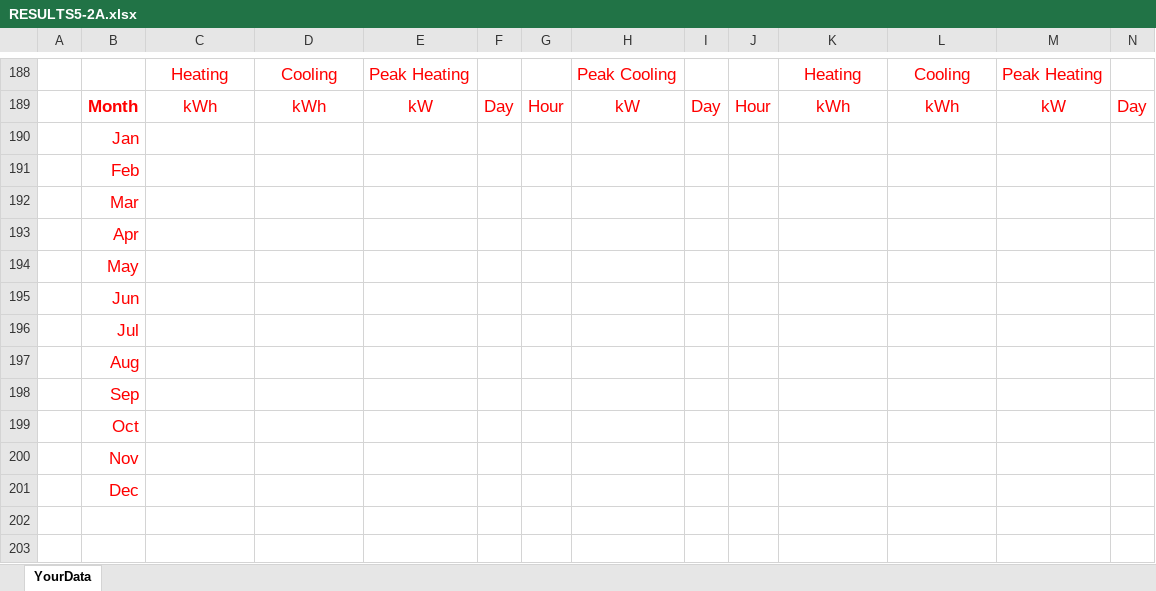
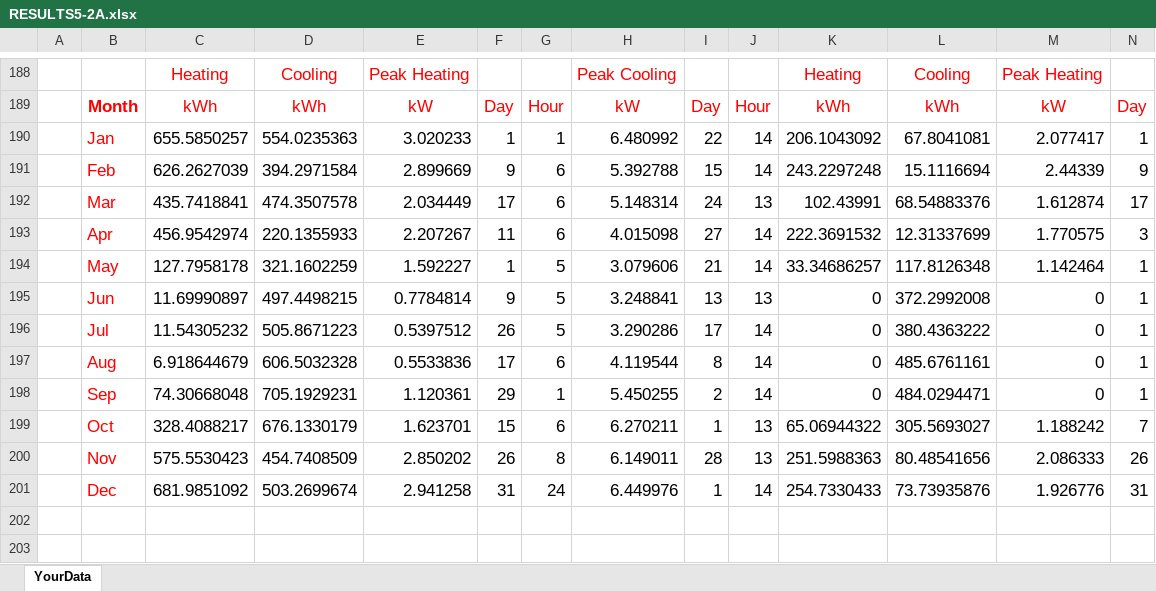
Before and after one commit to JasonGlazer/ashrae-140-automation, an Excel workbook: input/CSE/0.861.1/RESULTS5-2A.xlsx, sheet YourData, drawn as a sheet; only a part is shown, gaps mark what is left out; values as stored, in another font and other column widths than the file's, no borders; removed rows and columns are numbered as before the commit, all else as after; rows hold the shown columns only; the diff names each change by its address in the sheet, - before the commit and + after, or states it on an @@ line.

```diff
--- a/input/CSE/0.861.1/RESULTS5-2A.xlsx (sheet YourData)
+++ b/input/CSE/0.861.1/RESULTS5-2A.xlsx (sheet YourData)
-row 190:  | Jan
-row 191:  | Feb
-row 192:  | Mar
-row 193:  | Apr
-row 194:  | May
-row 195:  | Jun
-row 196:  | Jul
-row 197:  | Aug
-row 198:  | Sep
-row 199:  | Oct
-row 200:  | Nov
-row 201:  | Dec
+row 190:  | Jan | 655.5850257 | 554.0235363 | 3.020233 | 1 | 1 | 6.480992 | 22 | 14 | 206.1043092 | 67.8041081 | 2.077417 | 1
+row 191:  | Feb | 626.2627039 | 394.2971584 | 2.899669 | 9 | 6 | 5.392788 | 15 | 14 | 243.2297248 | 15.1116694 | 2.44339 | 9
+row 192:  | Mar | 435.7418841 | 474.3507578 | 2.034449 | 17 | 6 | 5.148314 | 24 | 13 | 102.43991 | 68.54883376 | 1.612874 | 17
+row 193:  | Apr | 456.9542974 | 220.1355933 | 2.207267 | 11 | 6 | 4.015098 | 27 | 14 | 222.3691532 | 12.31337699 | 1.770575 | 3
+row 194:  | May | 127.7958178 | 321.1602259 | 1.592227 | 1 | 5 | 3.079606 | 21 | 14 | 33.34686257 | 117.8126348 | 1.142464 | 1
+row 195:  | Jun | 11.69990897 | 497.4498215 | 0.7784814 | 9 | 5 | 3.248841 | 13 | 13 | 0 | 372.2992008 | 0 | 1
+row 196:  | Jul | 11.54305232 | 505.8671223 | 0.5397512 | 26 | 5 | 3.290286 | 17 | 14 | 0 | 380.4363222 | 0 | 1
+row 197:  | Aug | 6.918644679 | 606.5032328 | 0.5533836 | 17 | 6 | 4.119544 | 8 | 14 | 0 | 485.6761161 | 0 | 1
+row 198:  | Sep | 74.30668048 | 705.1929231 | 1.120361 | 29 | 1 | 5.450255 | 2 | 14 | 0 | 484.0294471 | 0 | 1
+row 199:  | Oct | 328.4088217 | 676.1330179 | 1.623701 | 15 | 6 | 6.270211 | 1 | 13 | 65.06944322 | 305.5693027 | 1.188242 | 7
+row 200:  | Nov | 575.5530423 | 454.7408509 | 2.850202 | 26 | 8 | 6.149011 | 28 | 13 | 251.5988363 | 80.48541656 | 2.086333 | 26
+row 201:  | Dec | 681.9851092 | 503.2699674 | 2.941258 | 31 | 24 | 6.449976 | 1 | 14 | 254.7330433 | 73.73935876 | 1.926776 | 31
```
Also changed, not shown: input/BSIMAC/9.9.0.7.4/RESULTS5-2A.xlsx, input/DeST/2.0.20190401/RESULTS5-2A.xlsx, 29 other files.
